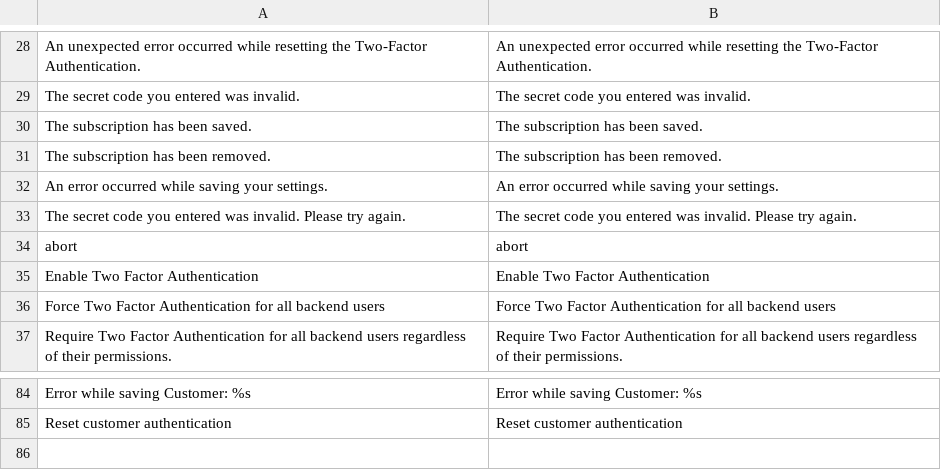
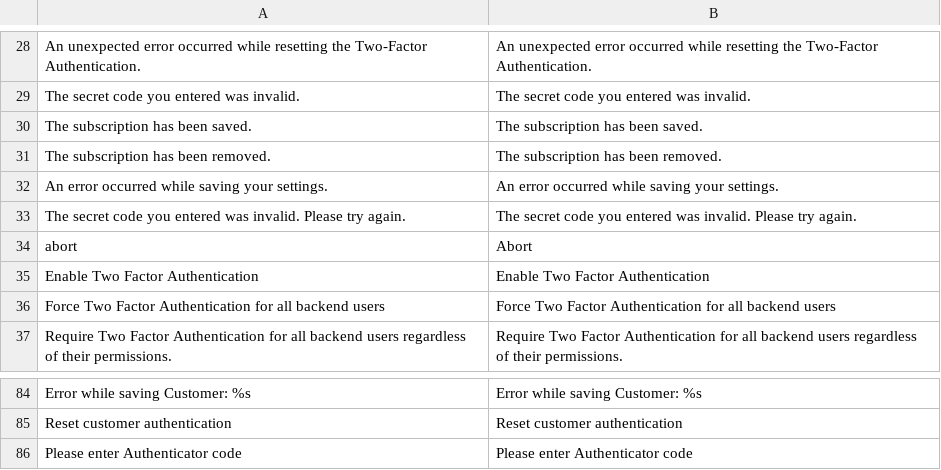
Before and after one commit to clivewalkden/Magento-Two-factor-Authentication, a CSV file: src/app/locale/en_GB/MageHackDay_TwoFactorAuth.csv, drawn as a sheet; only a part is shown, gaps mark what is left out.

```diff
--- a/src/app/locale/en_GB/MageHackDay_TwoFactorAuth.csv
+++ b/src/app/locale/en_GB/MageHackDay_TwoFactorAuth.csv
@@ -33,3 +33,3 @@
 "The secret code you entered was invalid. Please try again.","The secret code you entered was invalid. Please try again."
-"abort","abort"
+"abort","Abort"
 "Enable Two Factor Authentication","Enable Two Factor Authentication"
@@ -85 +85,2 @@
 "Reset customer authentication","Reset customer authentication"
+"Please enter Authenticator code","Please enter Authenticator code"
```
Also changed, not shown: src/app/locale/en_US/MageHackDay_TwoFactorAuth.csv, 5 other files.
